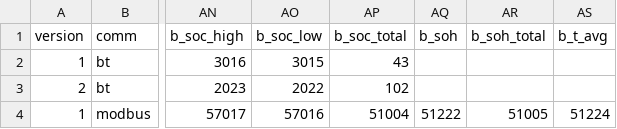
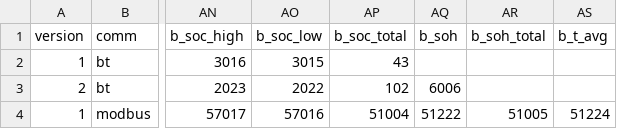
Before and after one commit to Patrick762/bluetti-registers, a CSV file: csv/protocols/registers.csv, drawn as a sheet; only a part is shown, gaps mark what is left out; the diff names each change by its address in the sheet, - before the commit and + after, or states it on an @@ line.

```diff
--- a/csv/protocols/registers.csv
+++ b/csv/protocols/registers.csv
-AQ3 (b_soh): (empty)
+AQ3 (b_soh): 6006
```
Also changed, not shown: csv/contributors.csv, csv/devices.csv, 3 other files.
